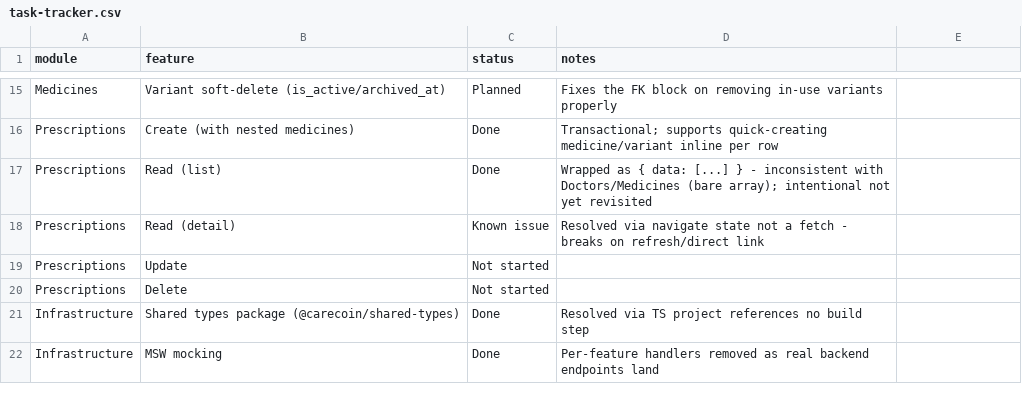
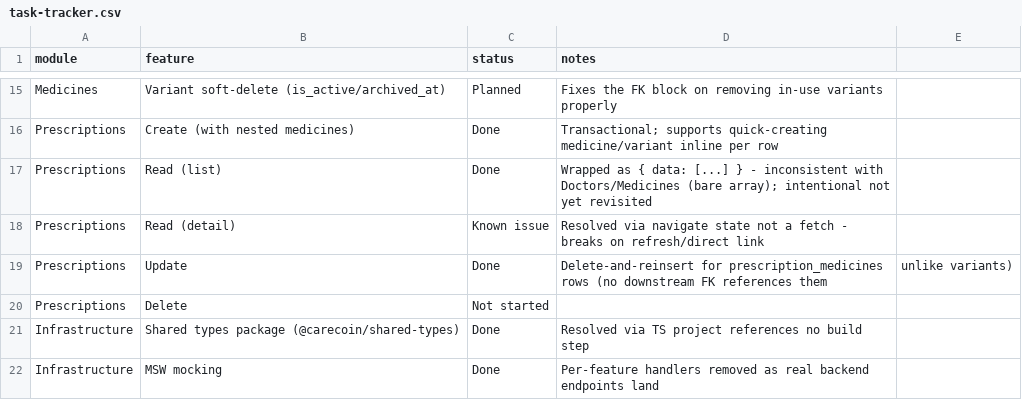
Before and after one commit to yogeshdatir/care-coin, a CSV file: docs/task-tracker.csv, drawn as a sheet; only a part is shown, gaps mark what is left out.

Commit message:
feat: implement update prescription functionality with form handling and API integration; refactor medicine and variant management

```diff
--- a/docs/task-tracker.csv
+++ b/docs/task-tracker.csv
@@ -18,3 +18,3 @@ Prescriptions,Read (list),Done,Wrapped as { data: [...] } - inconsistent with Do
 Prescriptions,Read (detail),Known issue,Resolved via navigate state not a fetch - breaks on refresh/direct link
-Prescriptions,Update,Not started,
+Prescriptions,Update,Done,Delete-and-reinsert for prescription_medicines rows (no downstream FK references them, unlike variants)
 Prescriptions,Delete,Not started,
```
Also changed, not shown: 11 other files.
